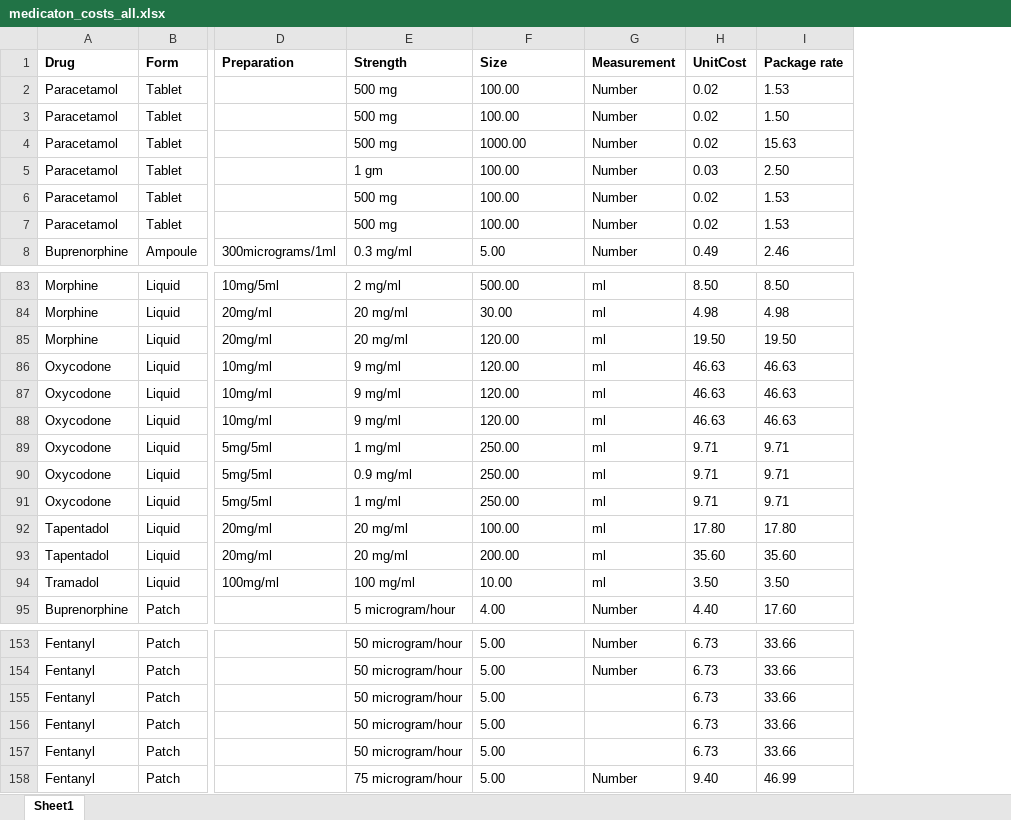
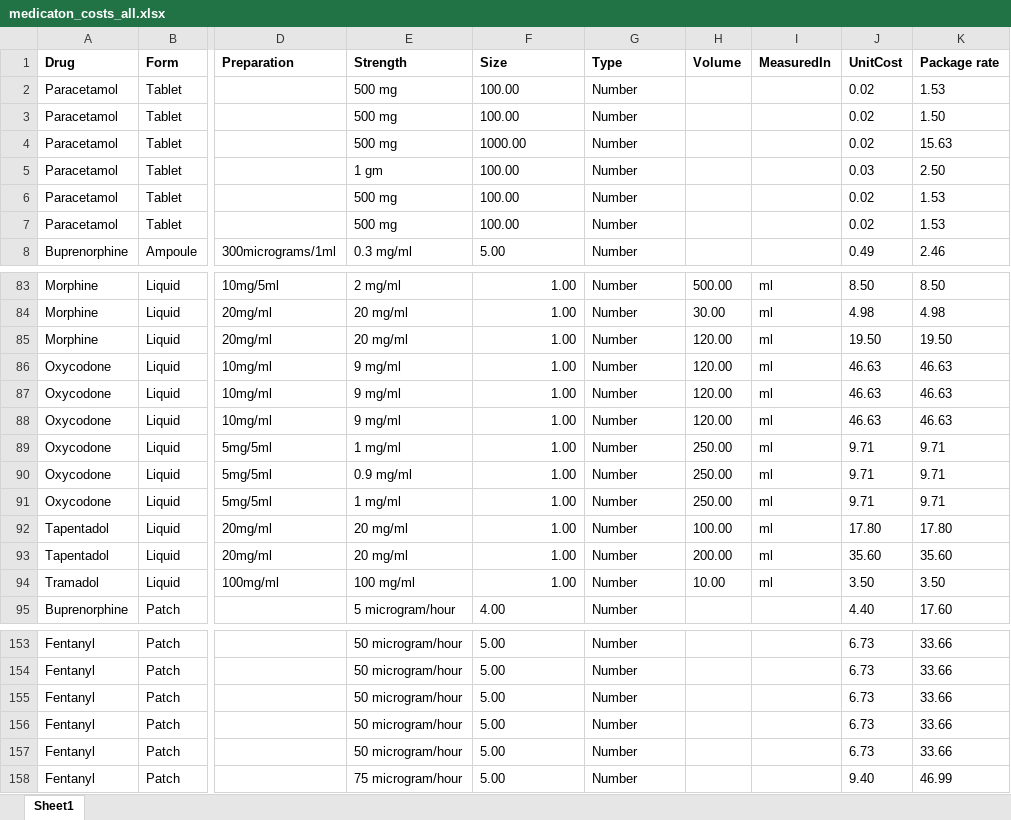
Before and after one commit to sheejamk/packDAMipd, an Excel workbook: inst/extdata/medicaton_costs_all.xlsx, sheet Sheet1, drawn as a sheet; only a part is shown, gaps mark what is left out; values as stored, in another font and other column widths than the file's, no borders; the diff covers the shown part only; the diff names each change by its address in the sheet, - before the commit and + after, or states it on an @@ line.

```diff
--- a/inst/extdata/medicaton_costs_all.xlsx (sheet Sheet1)
+++ b/inst/extdata/medicaton_costs_all.xlsx (sheet Sheet1)
+column H (Volume), rows 83-94: 500.00 | 30.00 | 120.00 | 120.00 | 120.00 | 120.00 | 250.00 | 250.00 | 250.00 | 100.00 | 200.00 | 10.00
+column I (MeasuredIn), rows 83-94: all ml
-G1: Measurement
+G1: Type
-F83:F94 alignment: left
+F83:F94 alignment: right
-F83 (Size): 500.00
+F83 (Size): 1.00
-G83:G94 (Type): ml
+G83:G94 (Type): Number
-F84 (Size): 30.00
+F84 (Size): 1.00
-F85:F88 (Size): 120.00
+F85:F88 (Size): 1.00
-F89:F91 (Size): 250.00
+F89:F91 (Size): 1.00
-F92 (Size): 100.00
+F92 (Size): 1.00
-F93 (Size): 200.00
+F93 (Size): 1.00
-F94 (Size): 10.00
+F94 (Size): 1.00
-G155:G157 (Type): (empty)
+G155:G157 (Type): Number
```
Also changed, not shown: 67 edited cells and cell formats elsewhere in this sheet, 5 other files.
